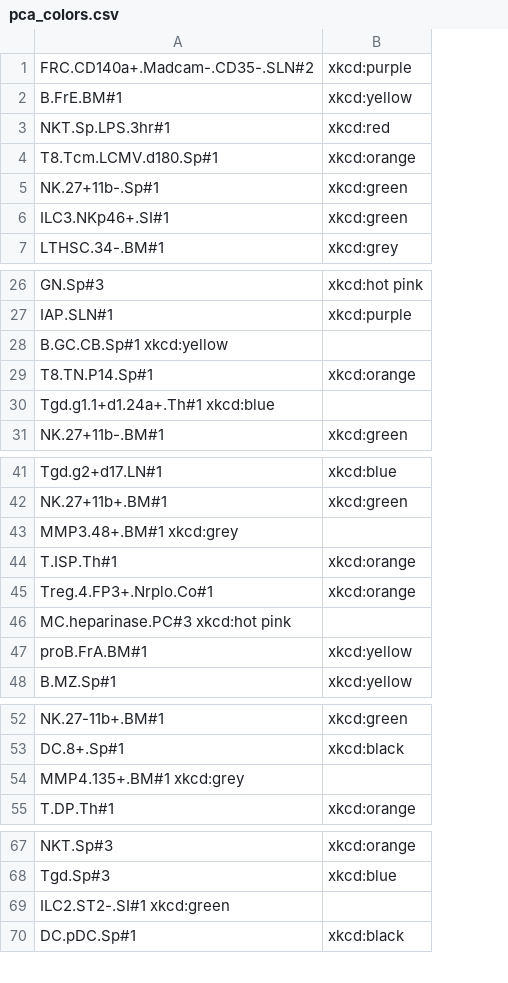
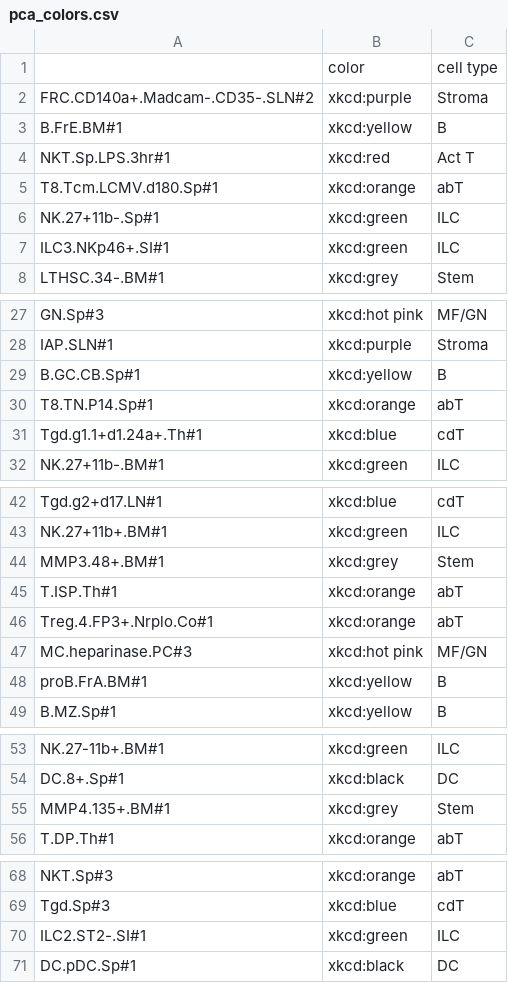
Before and after one commit to jjwang01/kundajelab, a CSV file: pca_colors.csv, drawn as a sheet; only a part is shown, gaps mark what is left out; removed rows and columns are numbered as before the commit, all else as after; the diff covers the shown part only; the diff names each change by its address in the sheet, - before the commit and + after, or states it on an @@ line.

```diff
--- a/pca_colors.csv
+++ b/pca_colors.csv
+column C, rows 2-8: Stroma | B | Act T | abT | ILC | ILC | Stem; rows 27-28: MF/GN | Stroma; row 30: abT; row 32: ILC; rows 42-43: cdT | ILC; rows 45-46: abT | abT; rows 48-49: B | B; rows 53-54: ILC | DC; row 56: abT; rows 68-69: abT | cdT; row 71: DC
+row 1:  | color | cell type
-row 28: B.GC.CB.Sp#1 xkcd:yellow
+row 29: B.GC.CB.Sp#1 | xkcd:yellow | B
-row 30: Tgd.g1.1+d1.24a+.Th#1 xkcd:blue
+row 31: Tgd.g1.1+d1.24a+.Th#1 | xkcd:blue | cdT
-row 43: MMP3.48+.BM#1 xkcd:grey
+row 44: MMP3.48+.BM#1 | xkcd:grey | Stem
-row 46: MC.heparinase.PC#3 xkcd:hot pink
+row 47: MC.heparinase.PC#3 | xkcd:hot pink | MF/GN
-row 54: MMP4.135+.BM#1 xkcd:grey
+row 55: MMP4.135+.BM#1 | xkcd:grey | Stem
-row 69: ILC2.ST2-.SI#1 xkcd:green
+row 70: ILC2.ST2-.SI#1 | xkcd:green | ILC
```
Also changed, not shown: 1 added row and 1 removed row elsewhere in this file, 2 other files.
